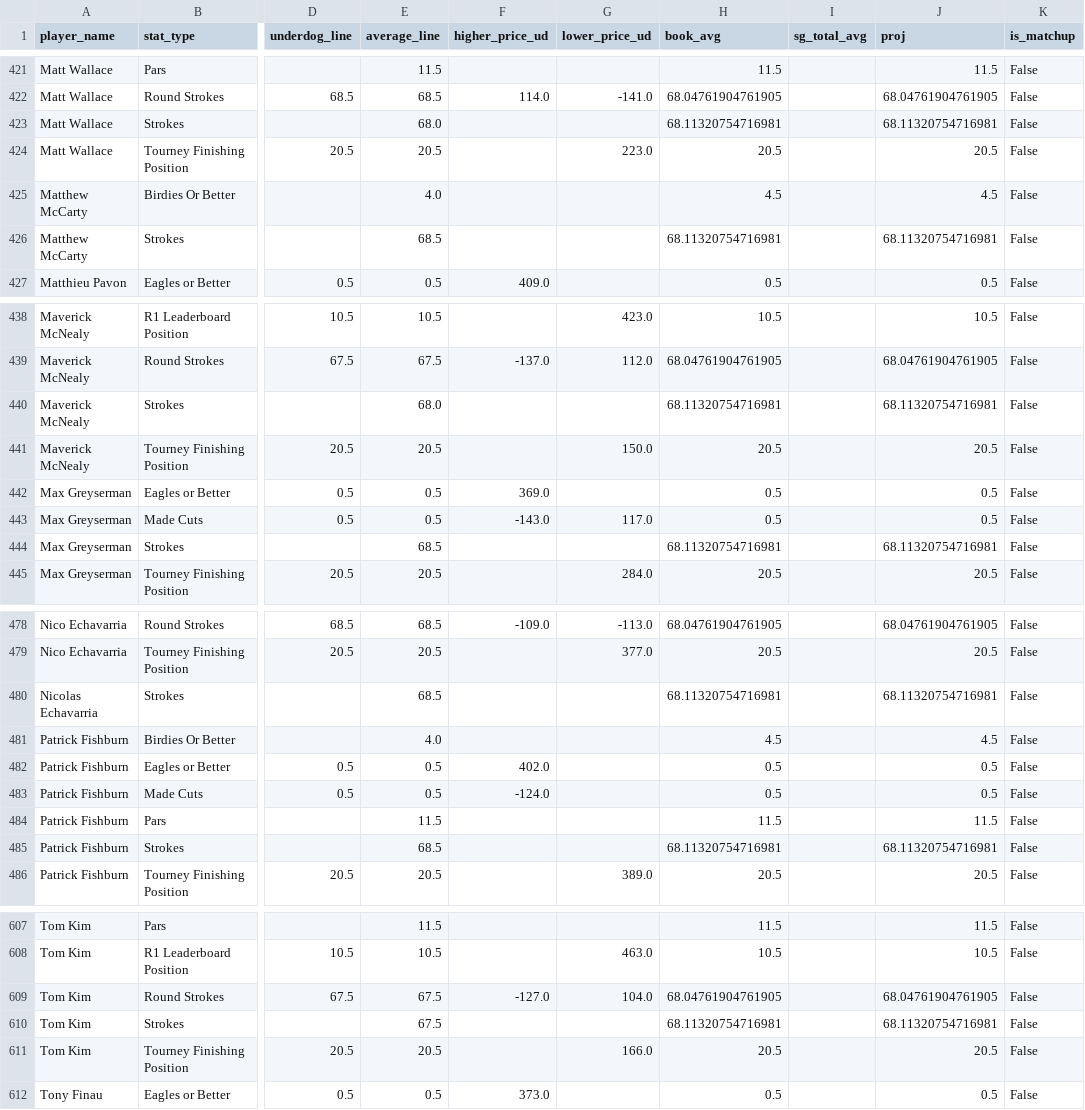
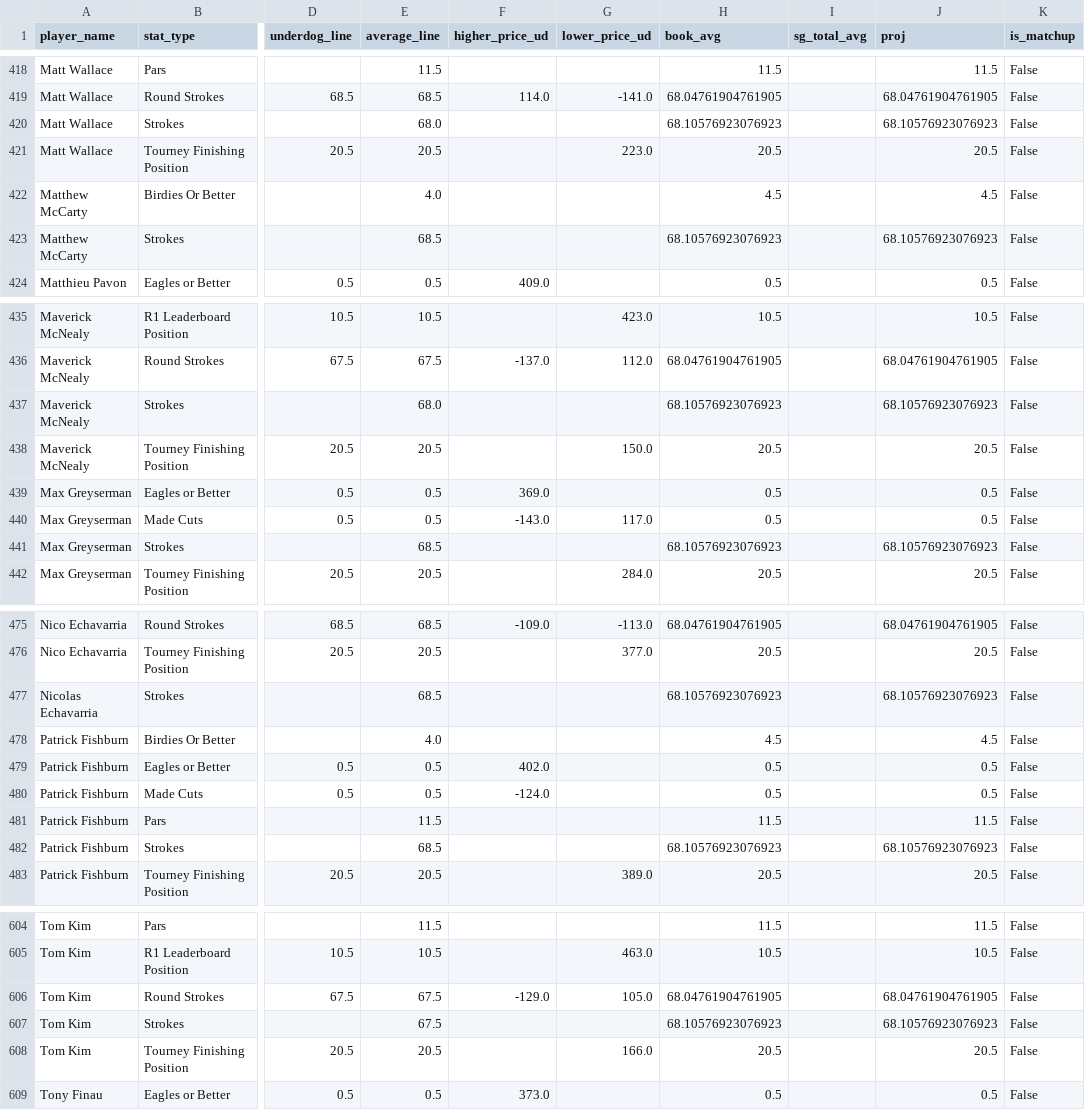
Before and after one commit to 925Sports/pga-tour-data, a CSV file: data/props_board.csv, drawn as a sheet; only a part is shown, gaps mark what is left out; addresses are those after the commit; the diff covers the shown part only; the diff names each change by its address in the sheet, - before the commit and + after, or states it on an @@ line.

```diff
--- a/data/props_board.csv
+++ b/data/props_board.csv
-H420 (book_avg): 68.11320754716981
+H420 (book_avg): 68.10576923076923
-J420 (proj): 68.11320754716981
+J420 (proj): 68.10576923076923
-H423 (book_avg): 68.11320754716981
+H423 (book_avg): 68.10576923076923
-J423 (proj): 68.11320754716981
+J423 (proj): 68.10576923076923
-H437 (book_avg): 68.11320754716981
+H437 (book_avg): 68.10576923076923
-J437 (proj): 68.11320754716981
+J437 (proj): 68.10576923076923
-H441 (book_avg): 68.11320754716981
+H441 (book_avg): 68.10576923076923
-J441 (proj): 68.11320754716981
+J441 (proj): 68.10576923076923
-H477 (book_avg): 68.11320754716981
+H477 (book_avg): 68.10576923076923
-J477 (proj): 68.11320754716981
+J477 (proj): 68.10576923076923
-H482 (book_avg): 68.11320754716981
+H482 (book_avg): 68.10576923076923
-J482 (proj): 68.11320754716981
+J482 (proj): 68.10576923076923
-F606 (higher_price_ud): -127.0
+F606 (higher_price_ud): -129.0
-G606 (lower_price_ud): 104.0
+G606 (lower_price_ud): 105.0
-H607 (book_avg): 68.11320754716981
+H607 (book_avg): 68.10576923076923
-J607 (proj): 68.11320754716981
+J607 (proj): 68.10576923076923
```
Also changed, not shown: 3 removed rows and 92 edited cells elsewhere in this file.
